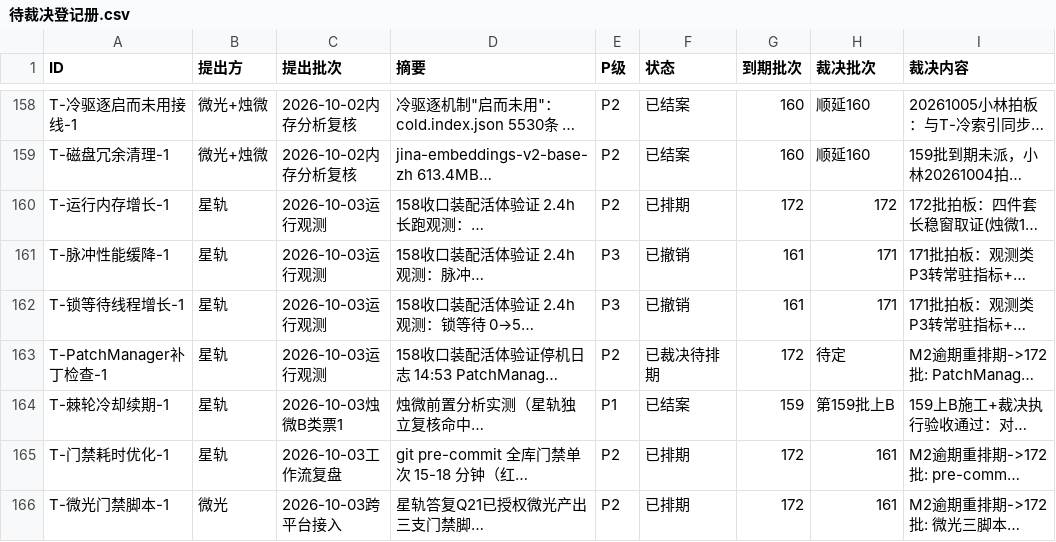
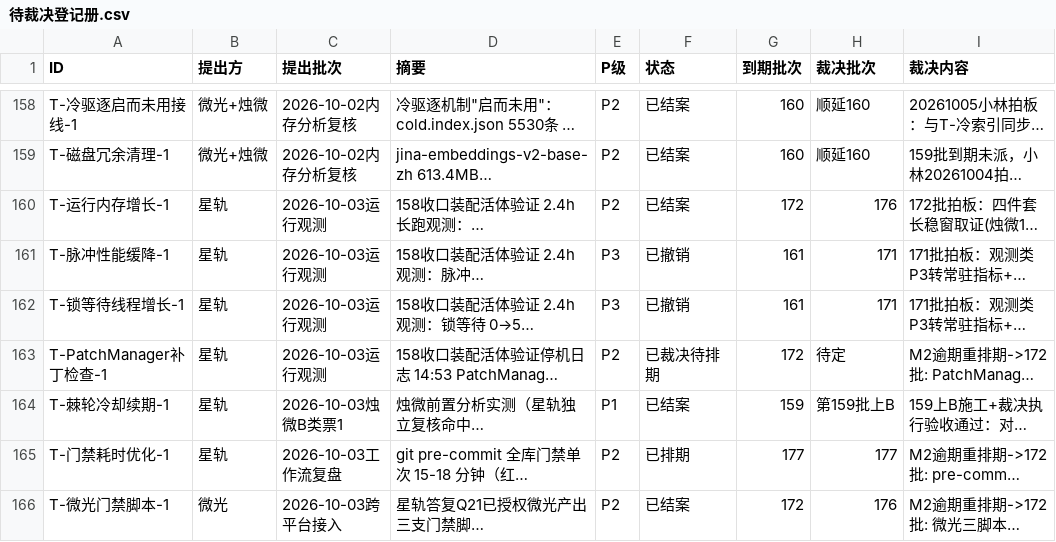
Before and after one commit to 825980399/tongtong-pulse-v9, a CSV file: docs/台账/待裁决登记册.csv, drawn as a sheet; only a part is shown, gaps mark what is left out; long unchanged cells end in …; the diff covers the shown part only; the diff names each change by its address in the sheet, - before the commit and + after, or states it on an @@ line.

Commit message:
176批段0销账回收批（小林拍板采纳烛微176裁定5项）：A档14张已交付未销账结案（C-5/状态枚举/节点标记/红基线归零/进化费用/F401/微光门禁/编排闸门/探针脉冲化/CythonLinux/InfluxDB含RSS/历史PII扫描/运行内存/提交规范）；B档7张改票面重排176（定时器五子刀/超算镜像/冷池灰度/冷索引/批次补档/生命语义/O-B6→177）；C档12张重排（4张O类→177设计稿+停窗预算；8张T类→176/177）

```diff
--- a/docs/台账/待裁决登记册.csv
+++ b/docs/台账/待裁决登记册.csv
-F160 (状态): 已排期
+F160 (状态): 已结案
-H160 (裁决批次): 172
+H160 (裁决批次): 176
-G165 (到期批次): 172
+G165 (到期批次): 177
-H165 (裁决批次): 161
+H165 (裁决批次): 177
-F166 (状态): 已排期
+F166 (状态): 已结案
-H166 (裁决批次): 161
+H166 (裁决批次): 176
```
Also changed, not shown: 60 edited cells elsewhere in this file.
